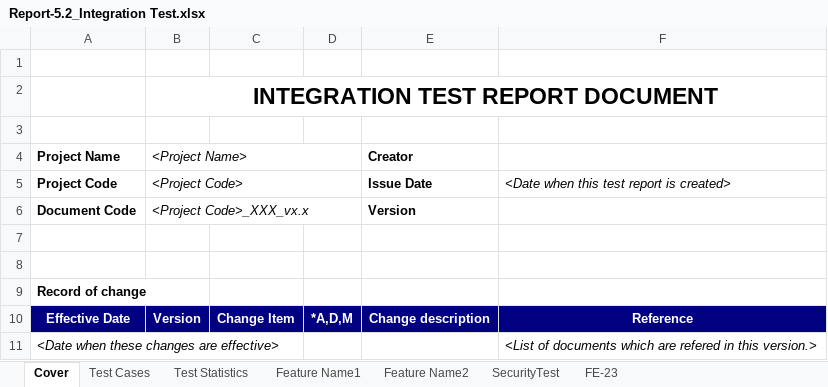
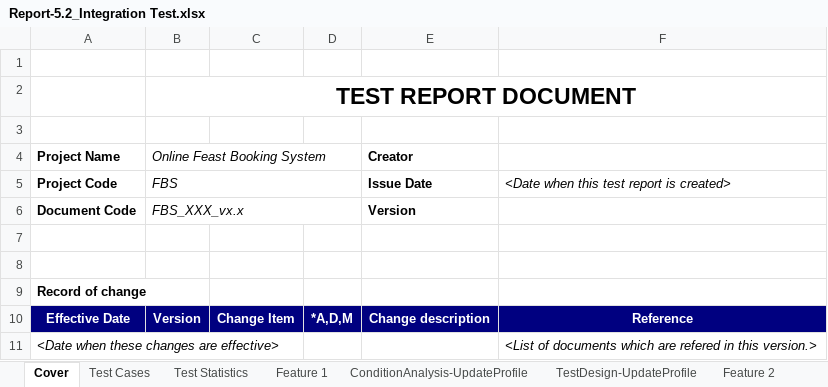
Before and after one commit to he180931-del/BeefCare-, an Excel workbook: docs/report-templates/Report-5.2_Integration Test.xlsx, sheet Cover, drawn as a sheet; values as stored, in another font and other column widths than the file's, no borders; charts and pictures not drawn; the diff names each change by its address in the sheet, - before the commit and + after, or states it on an @@ line.

Commit message:
docs(test): chốt khung Report 5 theo hướng dẫn test và template mới
- Thay template 5.1–5.3 bằng bản mới (16/11/2026); giữ bản cũ có phần FE-23 ở report-templates/old.
- Thêm REPORT5_WORKFLOW.md: Google Sheet làm việc, cấp test → report, các bước 5.1/5.2/5.3, chia việc, lịch.
- Viết lại UNIT_TEST_REPORT_TEMPLATE.md theo 5.1 mới: sheet theo hàm/API, ma trận UTCID, N/A/B, số đo nền.
- COMMANDS.md mục 6: tên test (hàm + UTCID + TC), lệnh đo độ phủ frontend và JaCoCo.
- Report 5.0: §2.1 kỹ thuật thiết kế case, §2.2 cấp test theo slide (API test ở 5.1), §2.3 công cụ độ phủ, §II.2 bản làm việc trên Google Sheet.
- Frontend: thêm @vitest/coverage-v8 2.1.9 và lệnh npm run test:coverage.

```diff
--- a/docs/report-templates/Report-5.2_Integration Test.xlsx (sheet Cover)
+++ b/docs/report-templates/Report-5.2_Integration Test.xlsx (sheet Cover)
-sheet tab: Feature Name1
+sheet tab: Feature 1
-sheet tab: Feature Name2
+sheet tab: Feature 2
-sheet tab: SecurityTest
+sheet tab: ConditionAnalysis-UpdateProfile
-sheet tab: FE-23
+sheet tab: TestDesign-UpdateProfile
@@ sheet tab order changed: Cover | Test Cases | Test Statistics | Feature 1 | ConditionAnalysis-UpdateProfile | TestDesign-UpdateProfile | Feature 2 @@
-B2 (Online Feast Booking System): INTEGRATION TEST REPORT DOCUMENT
+B2 (Online Feast Booking System): TEST REPORT DOCUMENT
-B4: <Project Name>
+B4: Online Feast Booking System
-B5 (Online Feast Booking System): <Project Code>
+B5 (Online Feast Booking System): FBS
-B6 (Online Feast Booking System): <Project Code>_XXX_vx.x
+B6 (Online Feast Booking System): FBS_XXX_vx.x
```
Also changed, not shown: sheet TestDesign-UpdateProfile, sheet ConditionAnalysis-UpdateProfile, sheet Feature 1, sheet Feature 2, sheet Test Statistics, other sheet tabs, formulas that keep their value, charts or pictures, docs/report-templates/Report-5.3_System Test_FRs.xlsx, 14 other files.
